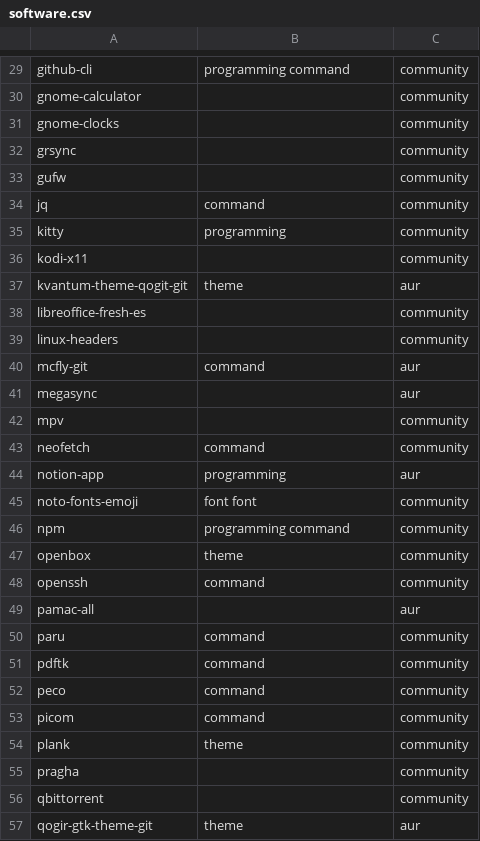
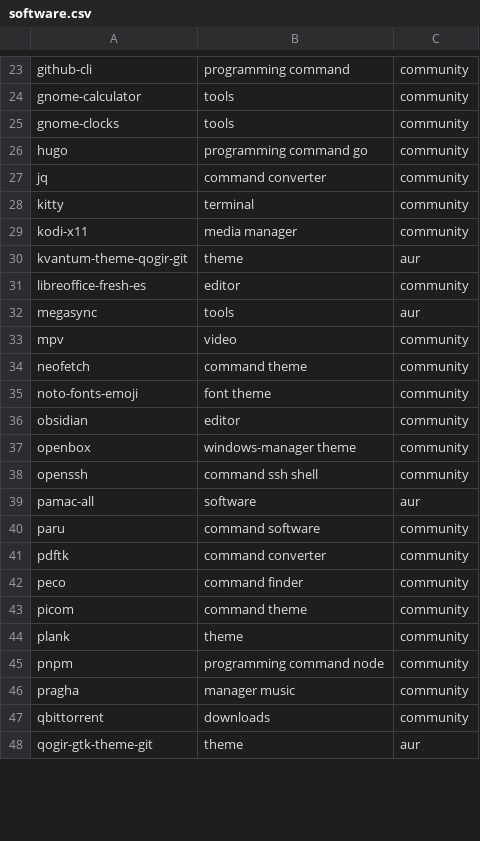
Before and after one commit to AlbertoVf/arco-install, a CSV file: software/software.csv, drawn as a sheet; only a part is shown, gaps mark what is left out; the diff covers the shown part only.

```diff
--- a/software/software.csv
+++ b/software/software.csv
@@ -30,24 +24,20 @@ github-cli                           ;programming command    ;community  ;
-gnome-calculator                     ;                       ;community  ;
-gnome-clocks                         ;                       ;community  ;
-grsync                               ;                       ;community  ;
-gufw                                 ;                       ;community  ;
-jq                                   ;command                ;community  ;
-kitty                                ;programming            ;community  ;
-kodi-x11                             ;                       ;community  ;
-kvantum-theme-qogit-git              ;theme                  ;aur        ;
-libreoffice-fresh-es                 ;                       ;community  ;
-linux-headers                        ;                       ;community  ;
-mcfly-git                            ;command                ;aur        ;
-megasync                             ;                       ;aur        ;
-mpv                                  ;                       ;community  ;
-neofetch                             ;command                ;community  ;
-notion-app                           ;programming            ;aur        ;
-noto-fonts-emoji                     ;font font              ;community  ;
-npm                                  ;programming command    ;community  ;
-openbox                              ;theme                  ;community  ;
-openssh                              ;command                ;community  ;
-pamac-all                            ;                       ;aur        ;
-paru                                 ;command                ;community  ;
-pdftk                                ;command                ;community  ;
-peco                                 ;command                ;community  ;
-picom                                ;command                ;community  ;
+gnome-calculator;tools;community
+gnome-clocks;tools;community
+hugo;programming command go;community
+jq;command converter;community
+kitty;terminal;community
+kodi-x11;media manager;community
+kvantum-theme-qogir-git;theme;aur
+libreoffice-fresh-es;editor;community
+megasync;tools;aur
+mpv;video;community
+neofetch;command theme;community
+noto-fonts-emoji;font theme;community
+obsidian;editor;community
+openbox;windows-manager theme;community
+openssh;command ssh shell;community
+pamac-all;software;aur
+paru;command software;community
+pdftk;command converter;community
+peco;command finder;community
+picom;command theme;community
@@ -55,2 +45,3 @@ plank                                ;theme                  ;community  ;
-pragha                               ;                       ;community  ;
-qbittorrent                          ;                       ;community  ;
+pnpm;programming command node;community
+pragha;manager music;community
+qbittorrent;downloads;community
```
Also changed, not shown: 9 added rows, 18 removed rows and 35 edited cells elsewhere in this file, 2 other files.
